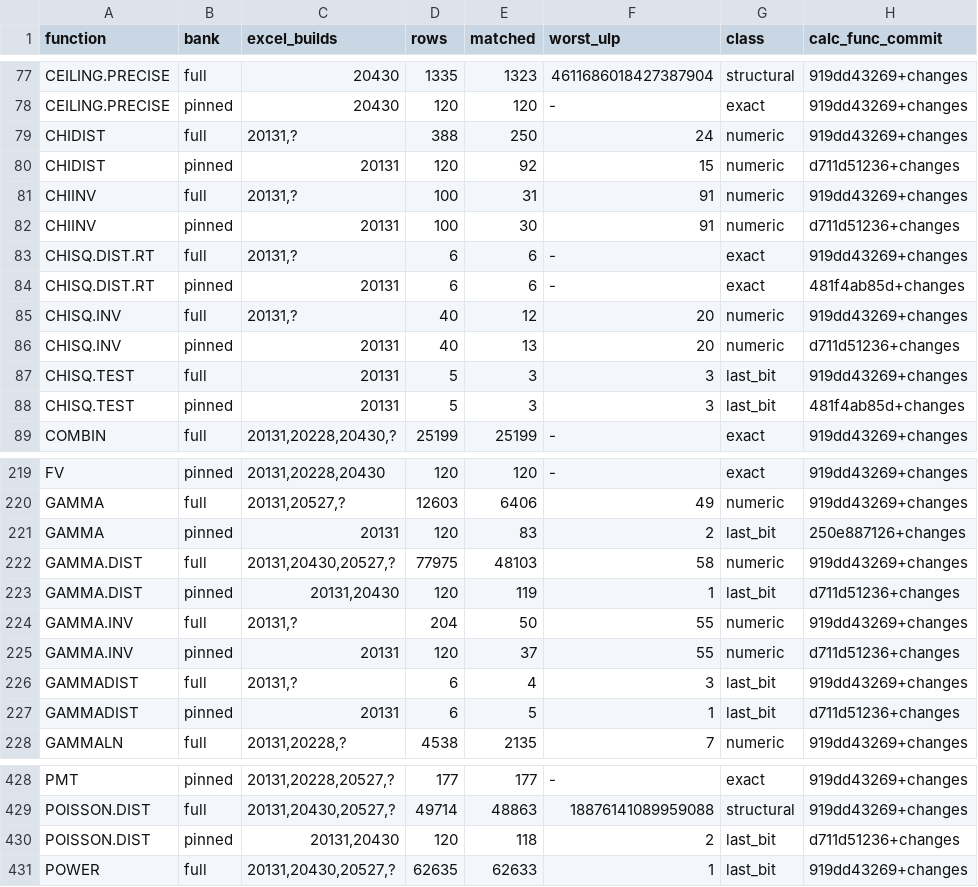
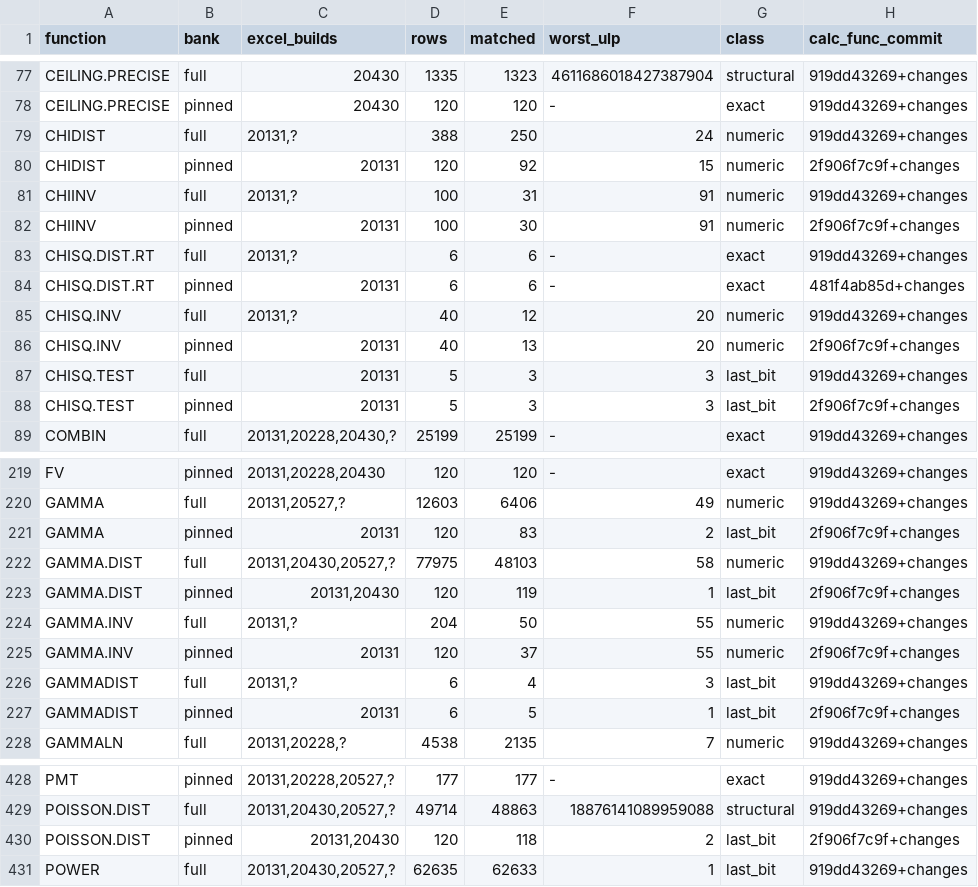
Before and after one commit to DnaCalc/DnaCalc, a TSV file: crates/calc-func/witness-status.tsv, drawn as a sheet; only a part is shown, gaps mark what is left out.

```diff
--- a/crates/calc-func/witness-status.tsv
+++ b/crates/calc-func/witness-status.tsv
@@ -79,5 +79,5 @@ CEILING.PRECISE	pinned	20430	120	120	-	exact	919dd43269+changes
 CHIDIST	full	20131,?	388	250	24	numeric	919dd43269+changes
-CHIDIST	pinned	20131	120	92	15	numeric	d711d51236+changes
+CHIDIST	pinned	20131	120	92	15	numeric	2f906f7c9f+changes
 CHIINV	full	20131,?	100	31	91	numeric	919dd43269+changes
-CHIINV	pinned	20131	100	30	91	numeric	d711d51236+changes
+CHIINV	pinned	20131	100	30	91	numeric	2f906f7c9f+changes
 CHISQ.DIST.RT	full	20131,?	6	6	-	exact	919dd43269+changes
@@ -85,5 +85,5 @@ CHISQ.DIST.RT	pinned	20131	6	6	-	exact	481f4ab85d+changes
 CHISQ.INV	full	20131,?	40	12	20	numeric	919dd43269+changes
-CHISQ.INV	pinned	20131	40	13	20	numeric	d711d51236+changes
+CHISQ.INV	pinned	20131	40	13	20	numeric	2f906f7c9f+changes
 CHISQ.TEST	full	20131	5	3	3	last_bit	919dd43269+changes
-CHISQ.TEST	pinned	20131	5	3	3	last_bit	481f4ab85d+changes
+CHISQ.TEST	pinned	20131	5	3	3	last_bit	2f906f7c9f+changes
 COMBIN	full	20131,20228,20430,?	25199	25199	-	exact	919dd43269+changes
@@ -220,9 +220,9 @@ FV	pinned	20131,20228,20430	120	120	-	exact	919dd43269+changes
 GAMMA	full	20131,20527,?	12603	6406	49	numeric	919dd43269+changes
-GAMMA	pinned	20131	120	83	2	last_bit	250e887126+changes
+GAMMA	pinned	20131	120	83	2	last_bit	2f906f7c9f+changes
 GAMMA.DIST	full	20131,20430,20527,?	77975	48103	58	numeric	919dd43269+changes
-GAMMA.DIST	pinned	20131,20430	120	119	1	last_bit	d711d51236+changes
+GAMMA.DIST	pinned	20131,20430	120	119	1	last_bit	2f906f7c9f+changes
 GAMMA.INV	full	20131,?	204	50	55	numeric	919dd43269+changes
-GAMMA.INV	pinned	20131	120	37	55	numeric	d711d51236+changes
+GAMMA.INV	pinned	20131	120	37	55	numeric	2f906f7c9f+changes
 GAMMADIST	full	20131,?	6	4	3	last_bit	919dd43269+changes
-GAMMADIST	pinned	20131	6	5	1	last_bit	d711d51236+changes
+GAMMADIST	pinned	20131	6	5	1	last_bit	2f906f7c9f+changes
 GAMMALN	full	20131,20228,?	4538	2135	7	numeric	919dd43269+changes
@@ -429,3 +429,3 @@ PMT	pinned	20131,20228,20527,?	177	177	-	exact	919dd43269+changes
 POISSON.DIST	full	20131,20430,20527,?	49714	48863	18876141089959088	structural	919dd43269+changes
-POISSON.DIST	pinned	20131,20430	120	118	2	last_bit	d711d51236+changes
+POISSON.DIST	pinned	20131,20430	120	118	2	last_bit	2f906f7c9f+changes
 POWER	full	20131,20430,20527,?	62635	62633	1	last_bit	919dd43269+changes
```
Also changed, not shown: 3 other files.
